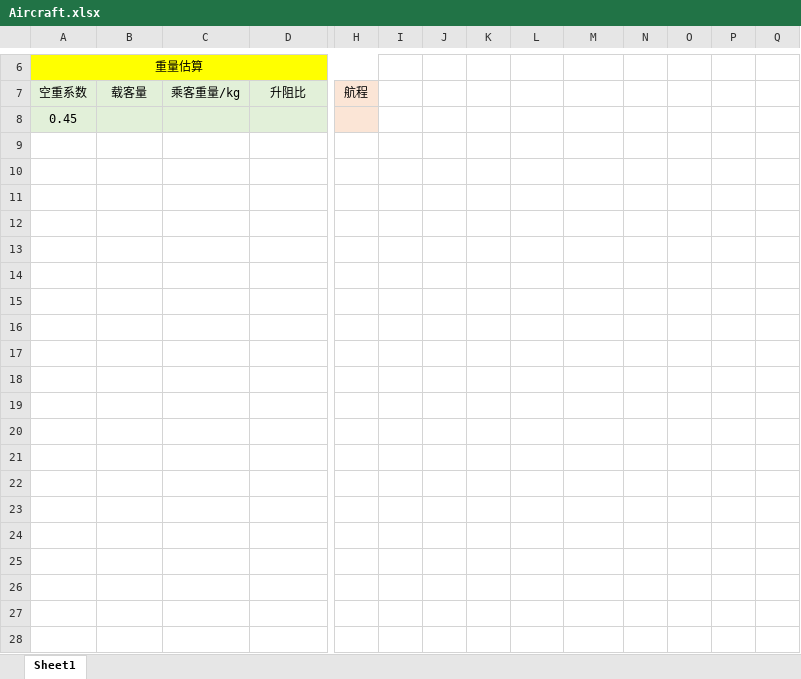
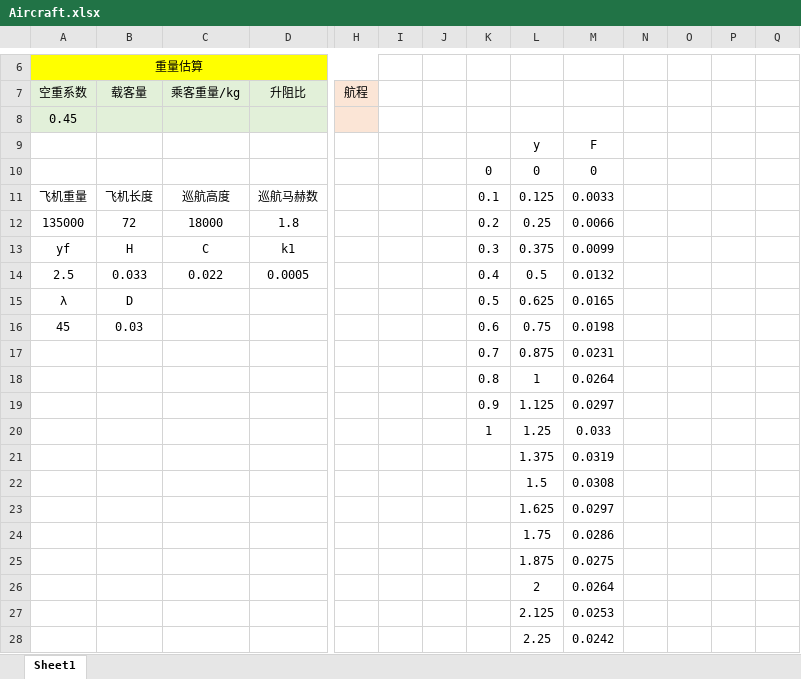
Before and after one commit to 7dinosaur/Obsidian, an Excel workbook: Aircraft.xlsx, sheet Sheet1, drawn as a sheet; only a part is shown, gaps mark what is left out; values as stored, in another font and other column widths than the file's, no borders; charts and pictures not drawn; rows hold the shown columns only; the diff covers the shown part only; the diff names each change by its address in the sheet, - before the commit and + after, or states it on an @@ line.

```diff
--- a/Aircraft.xlsx (sheet Sheet1)
+++ b/Aircraft.xlsx (sheet Sheet1)
+row 9:  |  |  |  |  |  |  |  | y | F
+row 10:  |  |  |  |  |  |  | 0 | 0 | 0
+row 11: 飞机重量 | 飞机长度 | 巡航高度 | 巡航马赫数 |  |  |  | 0.1 | 0.125 | 0.0033
+row 12: 135000 | 72 | 18000 | 1.8 |  |  |  | 0.2 | 0.25 | 0.0066
+row 13: yf | H | C | k1 |  |  |  | 0.3 | 0.375 | 0.0099
+row 14: 2.5 | 0.033 | 0.022 | 0.0005 |  |  |  | 0.4 | 0.5 | 0.0132
+row 15: λ | D |  |  |  |  |  | 0.5 | 0.625 | 0.0165
+row 16: 45 | 0.03 |  |  |  |  |  | 0.6 | 0.75 | 0.0198
+row 17:  |  |  |  |  |  |  | 0.7 | 0.875 | 0.0231
+row 18:  |  |  |  |  |  |  | 0.8 | 1 | 0.0264
+row 19:  |  |  |  |  |  |  | 0.9 | 1.125 | 0.0297
+row 20:  |  |  |  |  |  |  | 1 | 1.25 | 0.033
+row 21:  |  |  |  |  |  |  |  | 1.375 | 0.0319
+row 22:  |  |  |  |  |  |  |  | 1.5 | 0.0308
+row 23:  |  |  |  |  |  |  |  | 1.625 | 0.0297
+row 24:  |  |  |  |  |  |  |  | 1.75 | 0.0286
+row 25:  |  |  |  |  |  |  |  | 1.875 | 0.0275
+row 26:  |  |  |  |  |  |  |  | 2 | 0.0264
+row 27:  |  |  |  |  |  |  |  | 2.125 | 0.0253
+row 28:  |  |  |  |  |  |  |  | 2.25 | 0.0242
```
Also changed, not shown: 22 added rows elsewhere in this sheet, charts or pictures, 5 other files.
